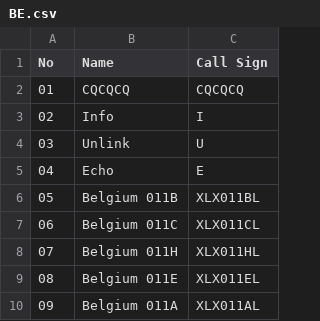
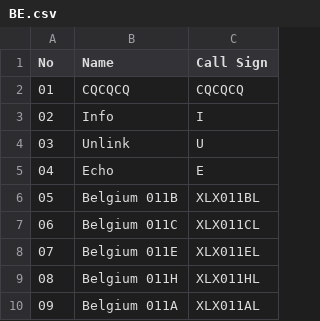
Before and after one commit to Gruppio/DStar-Reflectors, a CSV file: UR_CALLS/BE.csv, drawn as a sheet.

```diff
--- a/UR_CALLS/BE.csv
+++ b/UR_CALLS/BE.csv
@@ -7,4 +7,4 @@ No,Name,Call Sign
 06,Belgium 011C,XLX011CL
-07,Belgium 011H,XLX011HL
-08,Belgium 011E,XLX011EL
+07,Belgium 011E,XLX011EL
+08,Belgium 011H,XLX011HL
 09,Belgium 011A,XLX011AL
```
Also changed, not shown: UR_CALLS/AT.csv, UR_CALLS/AU.csv, 26 other files.
